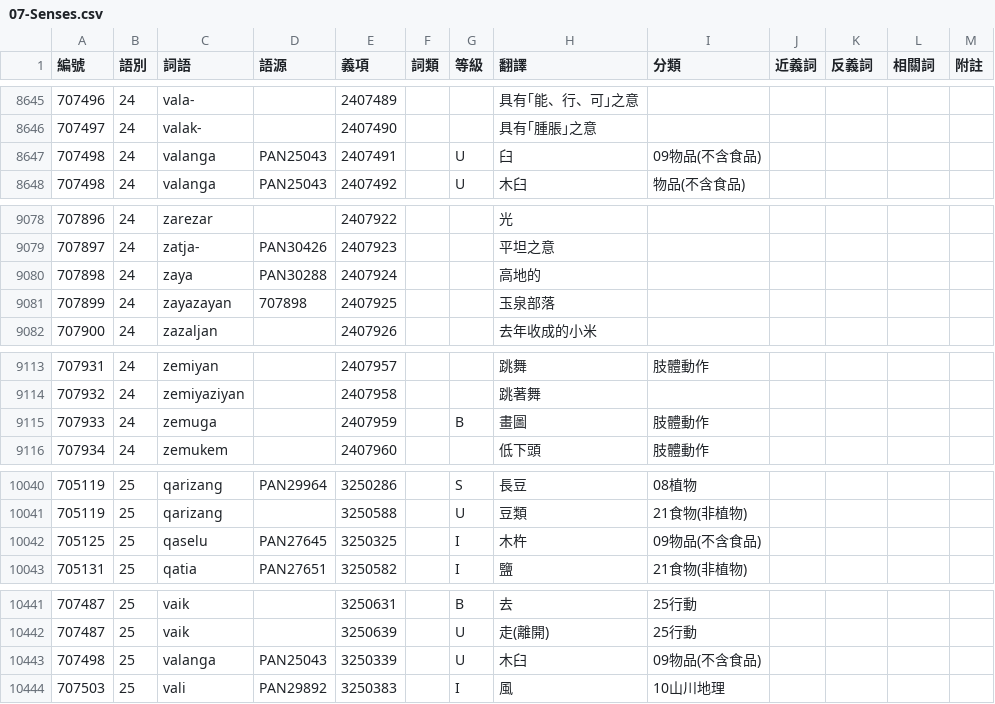
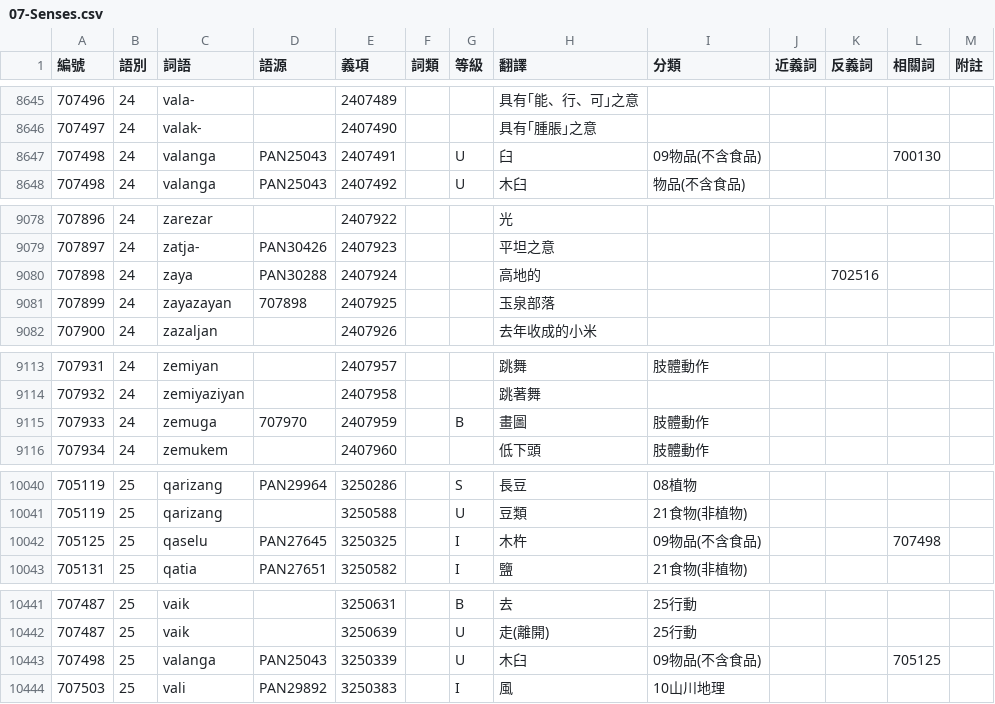
Before and after one commit to haiangdict/HLDPwn, a CSV file: data/07-Senses.csv, drawn as a sheet; only a part is shown, gaps mark what is left out; the diff covers the shown part only.

```diff
--- a/data/07-Senses.csv
+++ b/data/07-Senses.csv
@@ -8646,3 +8646,3 @@
 707497,24,valak-,,2407490,,,具有｢腫脹｣之意,,,,,
-707498,24,valanga,PAN25043,2407491,,U,臼,09物品(不含食品),,,,
+707498,24,valanga,PAN25043,2407491,,U,臼,09物品(不含食品),,,700130,
 707498,24,valanga,PAN25043,2407492,,U,木臼,物品(不含食品),,,,
@@ -9079,3 +9079,3 @@
 707897,24,zatja-,PAN30426,2407923,,,平坦之意,,,,,
-707898,24,zaya,PAN30288,2407924,,,高地的,,,,,
+707898,24,zaya,PAN30288,2407924,,,高地的,,,702516,,
 707899,24,zayazayan,707898,2407925,,,玉泉部落,,,,,
@@ -9114,3 +9114,3 @@
 707932,24,zemiyaziyan,,2407958,,,跳著舞,,,,,
-707933,24,zemuga,,2407959,,B,畫圖,肢體動作,,,,
+707933,24,zemuga,707970,2407959,,B,畫圖,肢體動作,,,,
 707934,24,zemukem,,2407960,,,低下頭,肢體動作,,,,
@@ -10041,3 +10041,3 @@
 705119,25,qarizang,,3250588,,U,豆類,21食物(非植物),,,,
-705125,25,qaselu,PAN27645,3250325,,I,木杵,09物品(不含食品),,,,
+705125,25,qaselu,PAN27645,3250325,,I,木杵,09物品(不含食品),,,707498,
 705131,25,qatia,PAN27651,3250582,,I,鹽,21食物(非植物),,,,
@@ -10442,3 +10442,3 @@
 707487,25,vaik,,3250639,,U,走(離開),25行動,,,,
-707498,25,valanga,PAN25043,3250339,,U,木臼,09物品(不含食品),,,,
+707498,25,valanga,PAN25043,3250339,,U,木臼,09物品(不含食品),,,705125,
 707503,25,vali,PAN29892,3250383,,I,風,10山川地理,,,,
```
Also changed, not shown: 8 edited cells elsewhere in this file, 1 other file.
